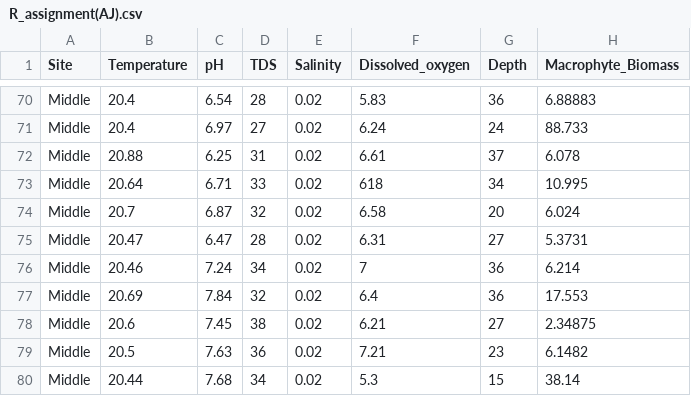
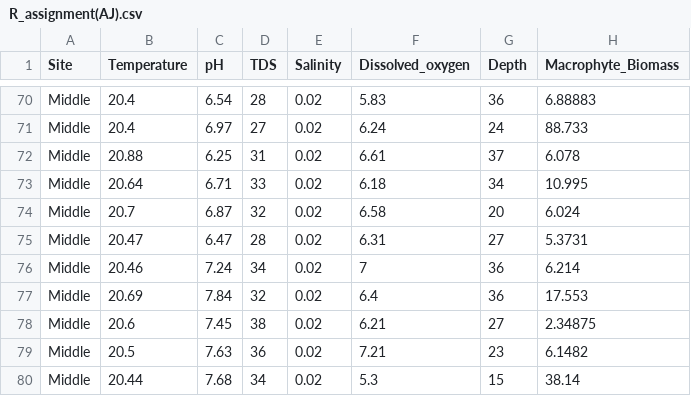
Before and after one commit to AmierohAbrahams/Estuaries_biological_variables, a CSV file: R_assignment(AJ).csv, drawn as a sheet; only a part is shown, gaps mark what is left out.

```diff
--- a/R_assignment(AJ).csv
+++ b/R_assignment(AJ).csv
@@ -72,3 +72,3 @@ Middle,20.4,6.97,27,0.02,6.24,24,88.733
 Middle,20.88,6.25,31,0.02,6.61,37,6.078
-Middle,20.64,6.71,33,0.02,618,34,10.995
+Middle,20.64,6.71,33,0.02,6.18,34,10.995
 Middle,20.7,6.87,32,0.02,6.58,20,6.024
```
Also changed, not shown: 1 other file.
